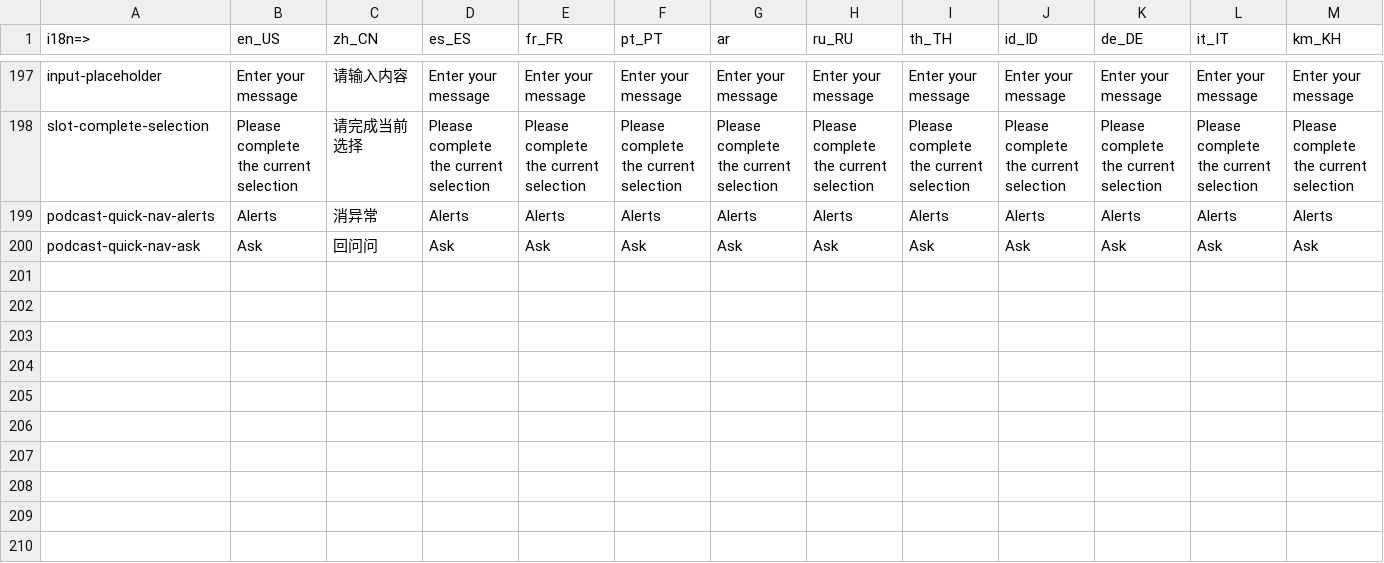
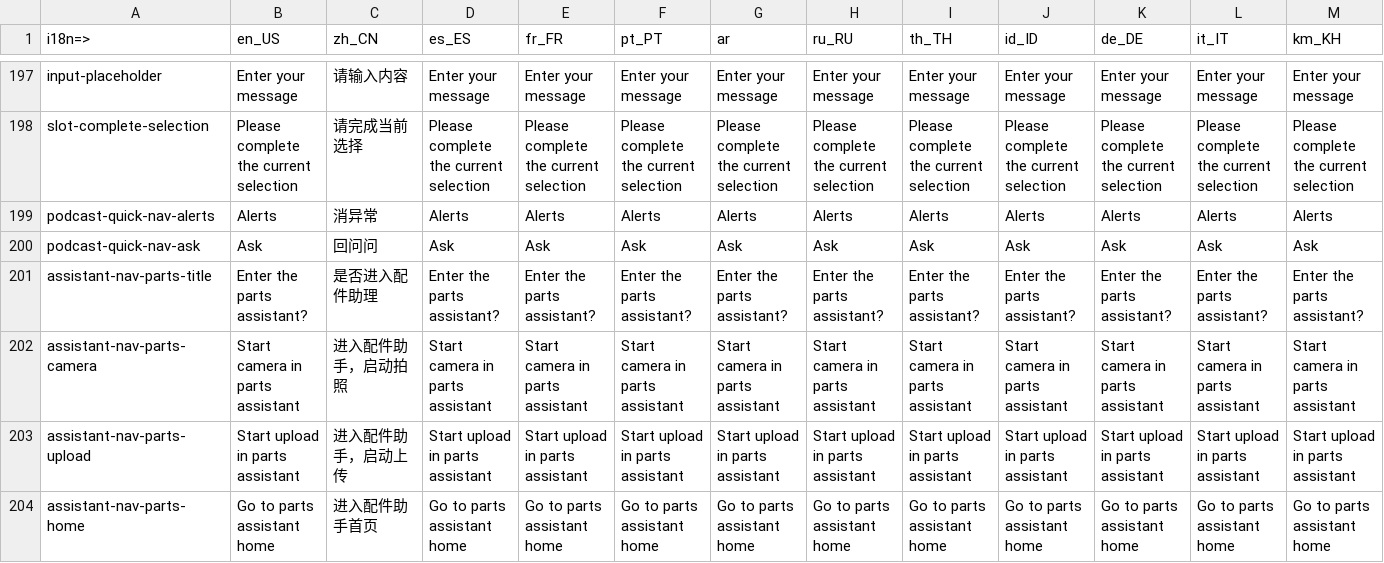
Before and after one commit to newlux/sanvist-ai-chatbox-vue3, a CSV file: i18n/i18n.csv, drawn as a sheet; only a part is shown, gaps mark what is left out; rows hold the shown columns only; the diff names each change by its address in the sheet, - before the commit and + after, or states it on an @@ line.

```diff
--- a/i18n/i18n.csv
+++ b/i18n/i18n.csv
+row 201: assistant-nav-parts-title | Enter the parts assistant? | 是否进入配件助理 | Enter the parts assistant? | Enter the parts assistant? | Enter the parts assistant? | Enter the parts assistant? | Enter the parts assistant? | Enter the parts assistant? | Enter the parts assistant? | Enter the parts assistant? | Enter the parts assistant? | Enter the parts assistant?
+row 202: assistant-nav-parts-camera | Start camera in parts assistant | 进入配件助手，启动拍照 | Start camera in parts assistant | Start camera in parts assistant | Start camera in parts assistant | Start camera in parts assistant | Start camera in parts assistant | Start camera in parts assistant | Start camera in parts assistant | Start camera in parts assistant | Start camera in parts assistant | Start camera in parts assistant
+row 203: assistant-nav-parts-upload | Start upload in parts assistant | 进入配件助手，启动上传 | Start upload in parts assistant | Start upload in parts assistant | Start upload in parts assistant | Start upload in parts assistant | Start upload in parts assistant | Start upload in parts assistant | Start upload in parts assistant | Start upload in parts assistant | Start upload in parts assistant | Start upload in parts assistant
+row 204: assistant-nav-parts-home | Go to parts assistant home | 进入配件助手首页 | Go to parts assistant home | Go to parts assistant home | Go to parts assistant home | Go to parts assistant home | Go to parts assistant home | Go to parts assistant home | Go to parts assistant home | Go to parts assistant home | Go to parts assistant home | Go to parts assistant home
```
Also changed, not shown: 7 other files.
